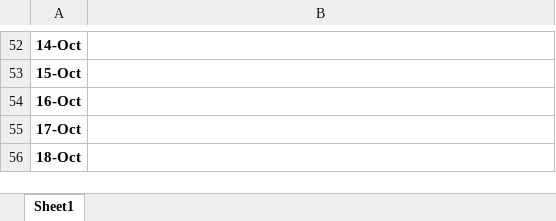
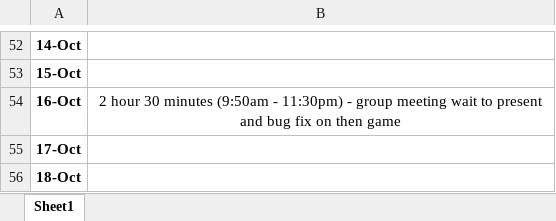
Before and after one commit to Kazuto1120/chocohippo, an Excel workbook: timelog.xlsx, sheet Sheet1, drawn as a sheet; only a part is shown, gaps mark what is left out; values as stored, in another font and other column widths than the file's, no borders; the diff names each change by its address in the sheet, - before the commit and + after, or states it on an @@ line.

Commit message:
update time log

```diff
--- a/timelog.xlsx (sheet Sheet1)
+++ b/timelog.xlsx (sheet Sheet1)
-B54: (empty)
+B54: 2 hour 30 minutes (9:50am - 11:30pm) - group meeting wait to present and bug fix on then game
```
